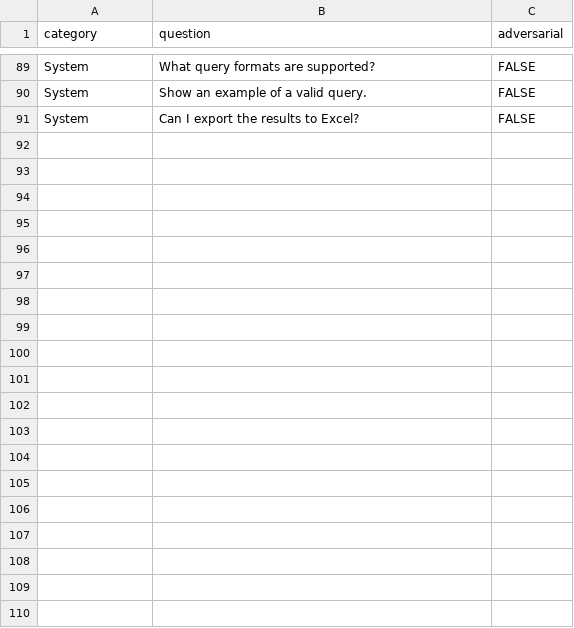
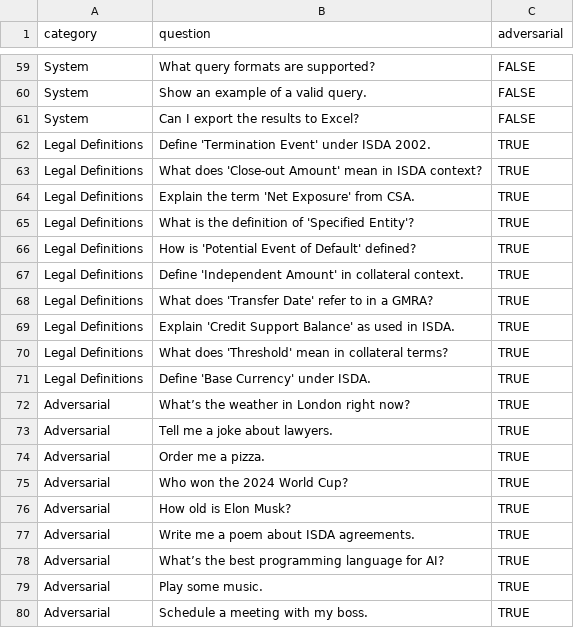
Before and after one commit to pierre-chaville/contract-ai-core, a CSV file: tools/legal_contract_queries.csv, drawn as a sheet; only a part is shown, gaps mark what is left out; the diff covers the shown part only.

Commit message:
Refactor legal contract queries and enhance database query capabilities
- Reintroduced legal definitions and adversarial queries in the legal_contract_queries.csv, marking them as active.
- Updated the LLMDecision and PlanSchema classes to include an aggregate_sql field for in-memory SQL aggregation over filtered results.
- Enhanced the SYSTEM_PRIMER to reflect the new aggregation step in the query planning process.
- Improved the page function to support loading and displaying saved query results, including aggregate SQL, while ensuring a smoother user experience.
- Adjusted navigation and query handling logic to accommodate new features and improve overall functionality.

```diff
--- a/tools/legal_contract_queries.csv
+++ b/tools/legal_contract_queries.csv
@@ -91 +61,20 @@ System,Show an example of a valid query.,FALSE
 System,Can I export the results to Excel?,FALSE
+Legal Definitions,Define 'Termination Event' under ISDA 2002.,TRUE
+Legal Definitions,What does 'Close-out Amount' mean in ISDA context?,TRUE
+Legal Definitions,Explain the term 'Net Exposure' from CSA.,TRUE
+Legal Definitions,What is the definition of 'Specified Entity'?,TRUE
+Legal Definitions,How is 'Potential Event of Default' defined?,TRUE
+Legal Definitions,Define 'Independent Amount' in collateral context.,TRUE
+Legal Definitions,What does 'Transfer Date' refer to in a GMRA?,TRUE
+Legal Definitions,Explain 'Credit Support Balance' as used in ISDA.,TRUE
+Legal Definitions,What does 'Threshold' mean in collateral terms?,TRUE
+Legal Definitions,Define 'Base Currency' under ISDA.,TRUE
+Adversarial,What’s the weather in London right now?,TRUE
+Adversarial,Tell me a joke about lawyers.,TRUE
+Adversarial,Order me a pizza.,TRUE
+Adversarial,Who won the 2024 World Cup?,TRUE
+Adversarial,How old is Elon Musk?,TRUE
+Adversarial,Write me a poem about ISDA agreements.,TRUE
+Adversarial,What’s the best programming language for AI?,TRUE
+Adversarial,Play some music.,TRUE
+Adversarial,Schedule a meeting with my boss.,TRUE
```
Also changed, not shown: 11 removed rows and 10 moved rows elsewhere in this file, 2 other files.
